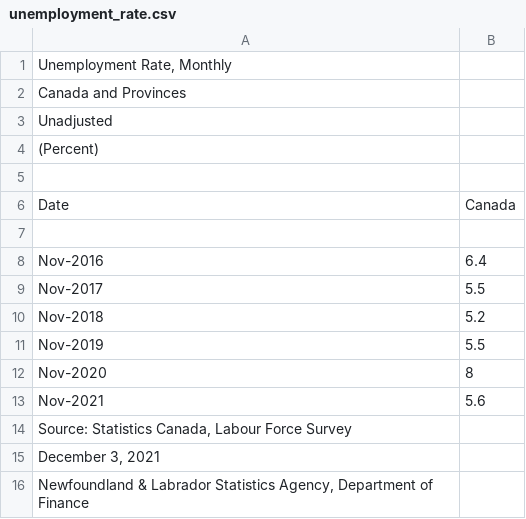
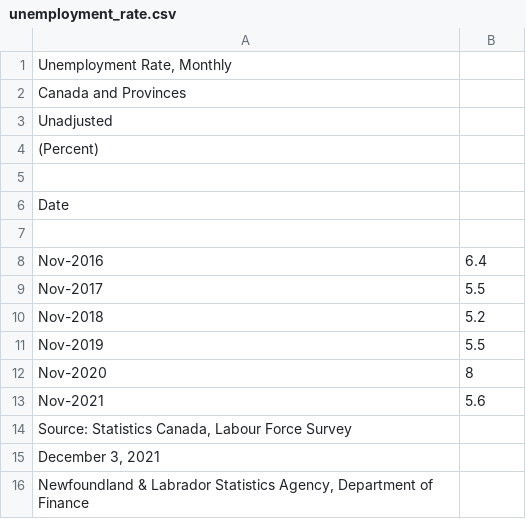
Before and after one commit to sonnnnnnn/CSC110-FINAL, a CSV file: unemployment_rate.csv, drawn as a sheet.

Commit message:
Update unemployment_rate.csv

```diff
--- a/unemployment_rate.csv
+++ b/unemployment_rate.csv
@@ -5,3 +5,3 @@ Unadjusted,
 ,
-Date,Canada
+Date,
 ,
```
